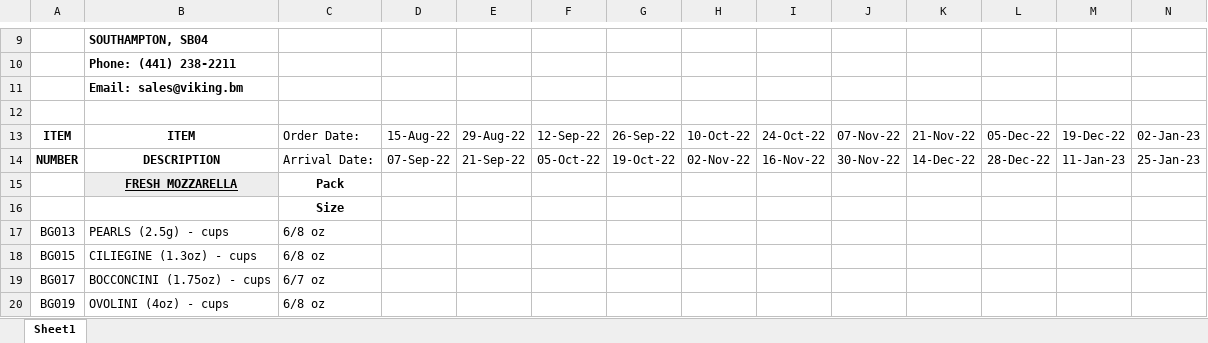
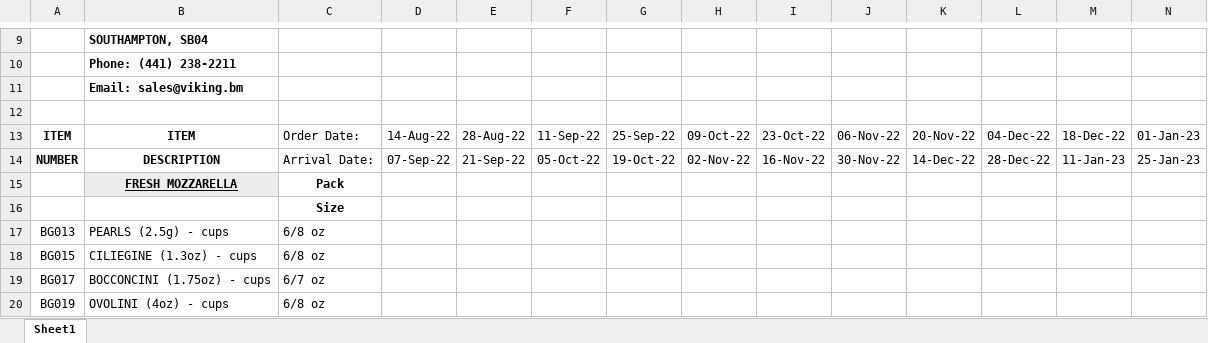
Before and after one commit to hwsknudsen/Viking, an Excel workbook: PREBG.xlsx, sheet Sheet1, drawn as a sheet; only a part is shown, gaps mark what is left out; values as stored, in another font and other column widths than the file's, no borders; charts and pictures not drawn; the diff names each change by its address in the sheet, - before the commit and + after, or states it on an @@ line.

Commit message:
Add files via upload

```diff
--- a/PREBG.xlsx (sheet Sheet1)
+++ b/PREBG.xlsx (sheet Sheet1)
-D13: 15-Aug-22
+D13: 14-Aug-22
-E13: 29-Aug-22
+E13: 28-Aug-22
-F13: 12-Sep-22
+F13: 11-Sep-22
-G13: 26-Sep-22
+G13: 25-Sep-22
-H13: 10-Oct-22
+H13: 09-Oct-22
-I13: 24-Oct-22
+I13: 23-Oct-22
-J13: 07-Nov-22
+J13: 06-Nov-22
-K13: 21-Nov-22
+K13: 20-Nov-22
-L13: 05-Dec-22
+L13: 04-Dec-22
-M13: 19-Dec-22
+M13: 18-Dec-22
-N13: 02-Jan-23
+N13: 01-Jan-23
```
Also changed, not shown: charts or pictures.
